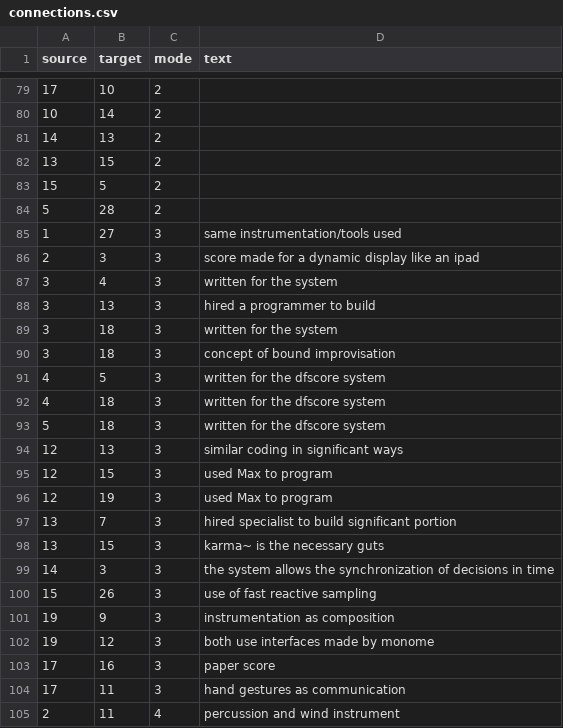
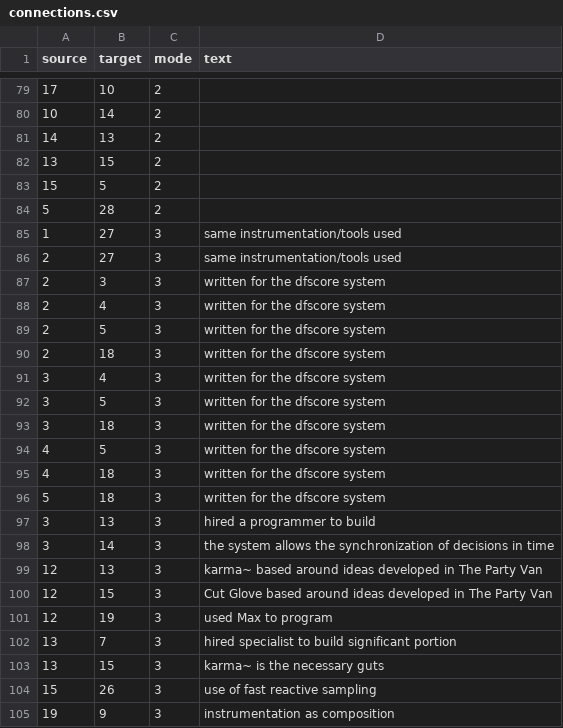
Before and after one commit to madwort/rconstanzo-wp-plugins, a CSV file: restructuring_piece_project_diagram/assets/connections.csv, drawn as a sheet; only a part is shown, gaps mark what is left out; the shorter side is filled out with more unchanged rows; the diff covers the shown part only.

```diff
--- a/restructuring_piece_project_diagram/assets/connections.csv
+++ b/restructuring_piece_project_diagram/assets/connections.csv
@@ -85,7 +85,10 @@
 1,27,3,"same instrumentation/tools used"
-2,3,3,"score made for a dynamic display like an ipad"
-3,4,3,"written for the system"
-3,13,3,"hired a programmer to build"
-3,18,3,"written for the system"
-3,18,3,"concept of bound improvisation"
+2,27,3,"same instrumentation/tools used"
+2,3,3,"written for the dfscore system"
+2,4,3,"written for the dfscore system"
+2,5,3,"written for the dfscore system"
+2,18,3,"written for the dfscore system"
+3,4,3,"written for the dfscore system"
+3,5,3,"written for the dfscore system"
+3,18,3,"written for the dfscore system"
 4,5,3,"written for the dfscore system"
@@ -93,4 +96,6 @@
 5,18,3,"written for the dfscore system"
-12,13,3,"similar coding in significant ways"
-12,15,3,"used Max to program"
+3,13,3,"hired a programmer to build"
+3,14,3,"the system allows the synchronization of decisions in time"
+12,13,3,"karma~ based around ideas developed in The Party Van"
+12,15,3,"Cut Glove based around ideas developed in The Party Van"
 12,19,3,"used Max to program"
@@ -98,3 +103,2 @@
 13,15,3,"karma~ is the necessary guts"
-14,3,3,"the system allows the synchronization of decisions in time"
 15,26,3,"use of fast reactive sampling"
```
Also changed, not shown: 24 added rows and 3 edited cells elsewhere in this file.
